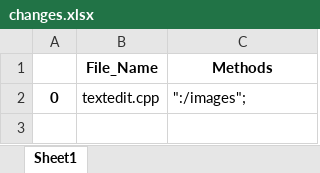
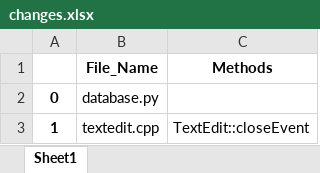
Before and after one commit to gowthamhegade/impact_qt_test, an Excel workbook: impactbasedtesting/results/git_changes/changes.xlsx, sheet Sheet1, drawn as a sheet; values as stored, in another font and other column widths than the file's, no borders; the diff names each change by its address in the sheet, - before the commit and + after, or states it on an @@ line.

```diff
--- a/impactbasedtesting/results/git_changes/changes.xlsx (sheet Sheet1)
+++ b/impactbasedtesting/results/git_changes/changes.xlsx (sheet Sheet1)
-B2 (File_Name): textedit.cpp
+B2 (File_Name): database.py
-C2 (Methods): ":/images";
+C2 (Methods): (empty)
+row 3: 1 | textedit.cpp | TextEdit::closeEvent
```
Also changed, not shown: impactbasedtesting/results/coverage_reports/coverage_test_LaunchApplication.xlsx, 14 other files.
